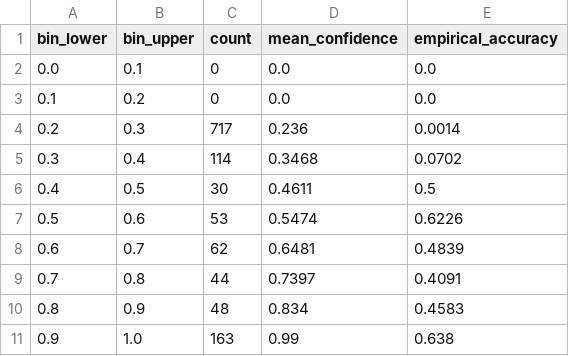
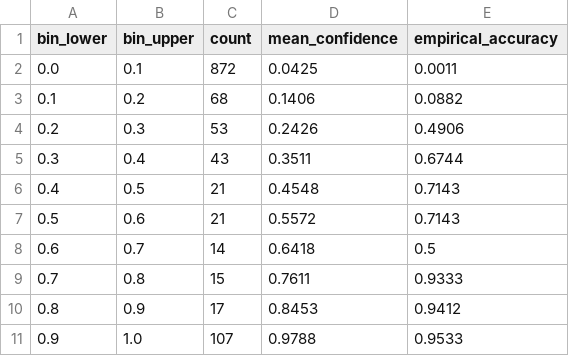
Before and after one commit to Tayab-Ahamed/FaultSeeker-, a CSV file: reports/honest_results/reliability_diagram.csv, drawn as a sheet.

Commit message:
fix: wire trained LogisticConfidenceCalibrator into honest evaluation harness (F1=0.844, FPR=0.029)

```diff
--- a/reports/honest_results/reliability_diagram.csv
+++ b/reports/honest_results/reliability_diagram.csv
@@ -1,11 +1,11 @@
 bin_lower,bin_upper,count,mean_confidence,empirical_accuracy
-0.0,0.1,0,0.0,0.0
-0.1,0.2,0,0.0,0.0
-0.2,0.3,717,0.236,0.0014
-0.3,0.4,114,0.3468,0.0702
-0.4,0.5,30,0.4611,0.5
-0.5,0.6,53,0.5474,0.6226
-0.6,0.7,62,0.6481,0.4839
-0.7,0.8,44,0.7397,0.4091
-0.8,0.9,48,0.834,0.4583
-0.9,1.0,163,0.99,0.638
+0.0,0.1,872,0.0425,0.0011
+0.1,0.2,68,0.1406,0.0882
+0.2,0.3,53,0.2426,0.4906
+0.3,0.4,43,0.3511,0.6744
+0.4,0.5,21,0.4548,0.7143
+0.5,0.6,21,0.5572,0.7143
+0.6,0.7,14,0.6418,0.5
+0.7,0.8,15,0.7611,0.9333
+0.8,0.9,17,0.8453,0.9412
+0.9,1.0,107,0.9788,0.9533
```
Also changed, not shown: reports/honest_results/baseline_comparison.csv, reports/research_results/ablation_results.csv, 4 other files.
